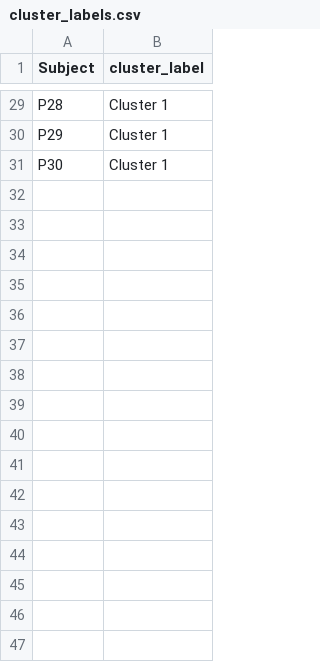
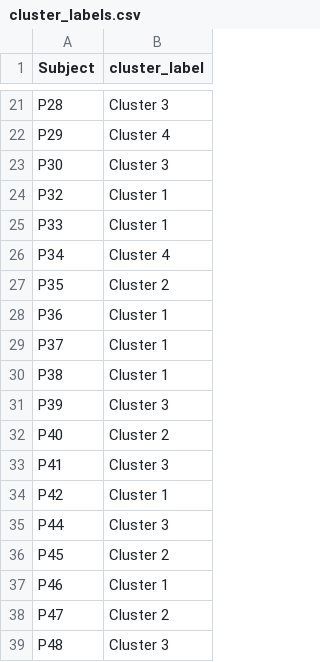
Before and after one commit to MikaPe02/Bachelor-Arbeit-Cluster-Analyse, a CSV file: Outputs/Data/cluster_labels.csv, drawn as a sheet; only a part is shown, gaps mark what is left out; addresses are those after the commit; the diff covers the shown part only; the diff names each change by its address in the sheet, - before the commit and + after, or states it on an @@ line.

```diff
--- a/Outputs/Data/cluster_labels.csv
+++ b/Outputs/Data/cluster_labels.csv
-B21 (cluster_label): Cluster 1
+B21 (cluster_label): Cluster 3
-B22 (cluster_label): Cluster 1
+B22 (cluster_label): Cluster 4
-B23 (cluster_label): Cluster 1
+B23 (cluster_label): Cluster 3
+row 24: P32 | Cluster 1
+row 25: P33 | Cluster 1
+row 26: P34 | Cluster 4
+row 27: P35 | Cluster 2
+row 28: P36 | Cluster 1
+row 29: P37 | Cluster 1
+row 30: P38 | Cluster 1
+row 31: P39 | Cluster 3
+row 32: P40 | Cluster 2
+row 33: P41 | Cluster 3
+row 34: P42 | Cluster 1
+row 35: P44 | Cluster 3
+row 36: P45 | Cluster 2
+row 37: P46 | Cluster 1
+row 38: P47 | Cluster 2
+row 39: P48 | Cluster 3
```
Also changed, not shown: 22 added rows, 8 removed rows and 14 edited cells elsewhere in this file, Outputs/Data/cluster_results.csv, Outputs/Data/fatigue_features.csv, 18 other files.
